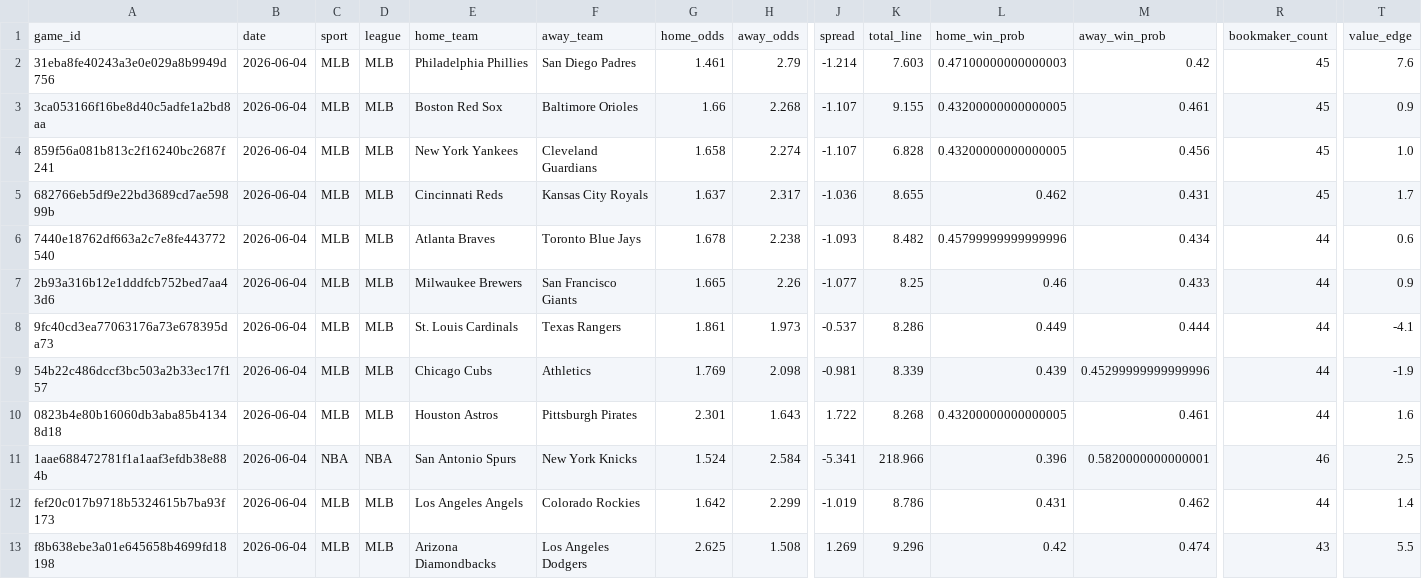
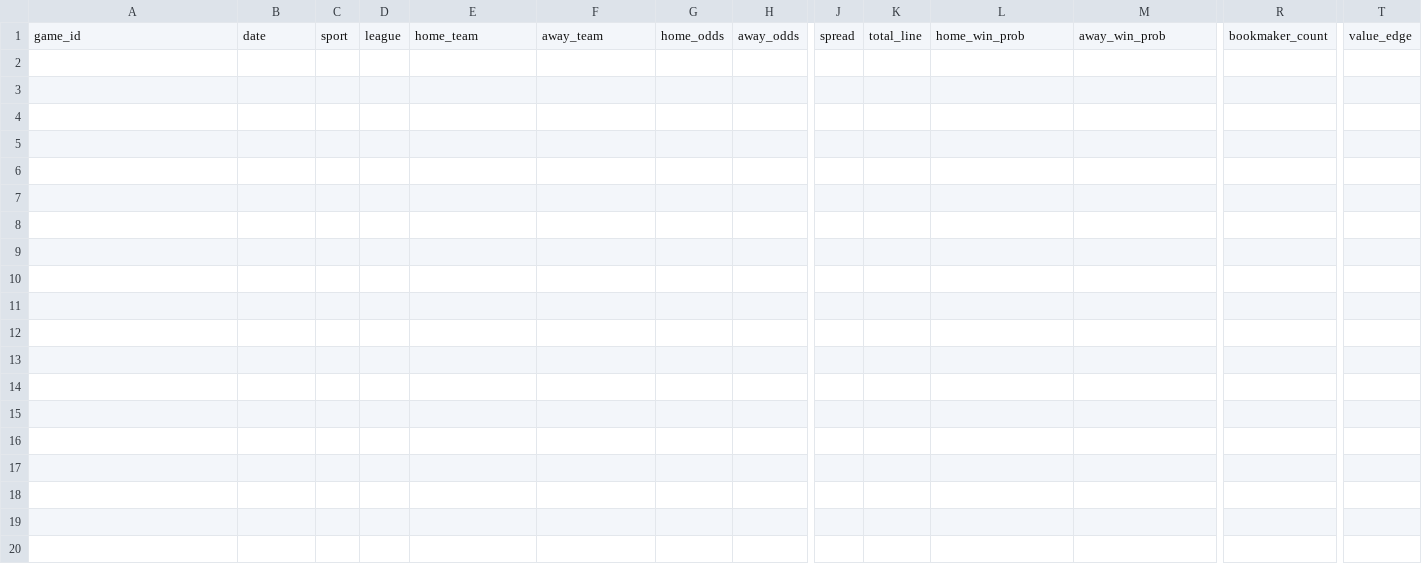
Before and after one commit to Chun427/sports-prediction-botV1, a CSV file: historical_dataset.csv, drawn as a sheet; only a part is shown, gaps mark what is left out; rows hold the shown columns only; the diff names each change by its address in the sheet, - before the commit and + after, or states it on an @@ line.

```diff
--- a/historical_dataset.csv
+++ b/historical_dataset.csv
-row 2: 31eba8fe40243a3e0e029a8b9949d756 | 2026-06-04 | MLB | MLB | Philadelphia Phillies | San Diego Padres | 1.461 | 2.79 | -1.214 | 7.603 | 0.47100000000000003 | 0.42 | 45 | 7.6
-row 3: 3ca053166f16be8d40c5adfe1a2bd8aa | 2026-06-04 | MLB | MLB | Boston Red Sox | Baltimore Orioles | 1.66 | 2.268 | -1.107 | 9.155 | 0.43200000000000005 | 0.461 | 45 | 0.9
-row 4: 859f56a081b813c2f16240bc2687f241 | 2026-06-04 | MLB | MLB | New York Yankees | Cleveland Guardians | 1.658 | 2.274 | -1.107 | 6.828 | 0.43200000000000005 | 0.456 | 45 | 1.0
-row 5: 682766eb5df9e22bd3689cd7ae59899b | 2026-06-04 | MLB | MLB | Cincinnati Reds | Kansas City Royals | 1.637 | 2.317 | -1.036 | 8.655 | 0.462 | 0.431 | 45 | 1.7
-row 6: 7440e18762df663a2c7e8fe443772540 | 2026-06-04 | MLB | MLB | Atlanta Braves | Toronto Blue Jays | 1.678 | 2.238 | -1.093 | 8.482 | 0.45799999999999996 | 0.434 | 44 | 0.6
-row 7: 2b93a316b12e1dddfcb752bed7aa43d6 | 2026-06-04 | MLB | MLB | Milwaukee Brewers | San Francisco Giants | 1.665 | 2.26 | -1.077 | 8.25 | 0.46 | 0.433 | 44 | 0.9
-row 8: 9fc40cd3ea77063176a73e678395da73 | 2026-06-04 | MLB | MLB | St. Louis Cardinals | Texas Rangers | 1.861 | 1.973 | -0.537 | 8.286 | 0.449 | 0.444 | 44 | -4.1
-row 9: 54b22c486dccf3bc503a2b33ec17f157 | 2026-06-04 | MLB | MLB | Chicago Cubs | Athletics | 1.769 | 2.098 | -0.981 | 8.339 | 0.439 | 0.45299999999999996 | 44 | -1.9
-row 10: 0823b4e80b16060db3aba85b41348d18 | 2026-06-04 | MLB | MLB | Houston Astros | Pittsburgh Pirates | 2.301 | 1.643 | 1.722 | 8.268 | 0.43200000000000005 | 0.461 | 44 | 1.6
-row 11: 1aae688472781f1a1aaf3efdb38e884b | 2026-06-04 | NBA | NBA | San Antonio Spurs | New York Knicks | 1.524 | 2.584 | -5.341 | 218.966 | 0.396 | 0.5820000000000001 | 46 | 2.5
-row 12: fef20c017b9718b5324615b7ba93f173 | 2026-06-04 | MLB | MLB | Los Angeles Angels | Colorado Rockies | 1.642 | 2.299 | -1.019 | 8.786 | 0.431 | 0.462 | 44 | 1.4
-row 13: f8b638ebe3a01e645658b4699fd18198 | 2026-06-04 | MLB | MLB | Arizona Diamondbacks | Los Angeles Dodgers | 2.625 | 1.508 | 1.269 | 9.296 | 0.42 | 0.474 | 43 | 5.5
```
Also changed, not shown: 1 other file.
